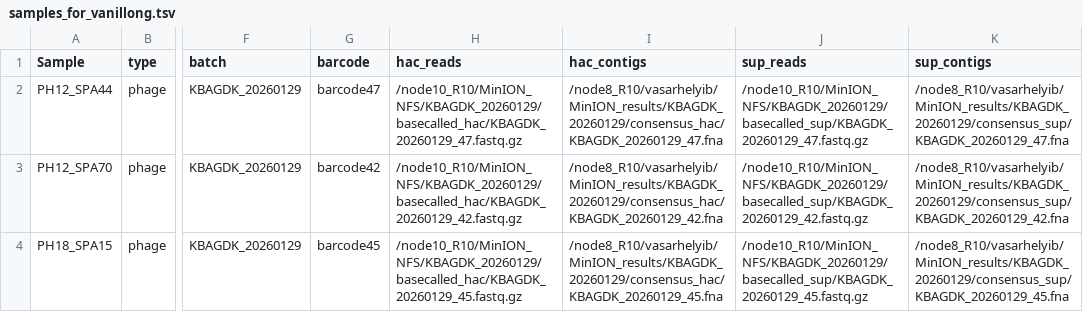
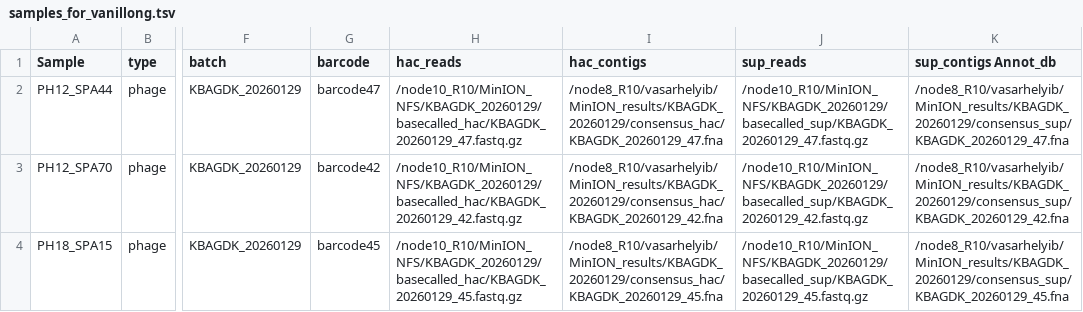
Before and after one commit to mesti90/vanilla, a TSV file: config/samples_for_vanillong.tsv, drawn as a sheet; only a part is shown, gaps mark what is left out; the diff names each change by its address in the sheet, - before the commit and + after, or states it on an @@ line.

```diff
--- a/config/samples_for_vanillong.tsv
+++ b/config/samples_for_vanillong.tsv
-K1: sup_contigs
+K1: sup_contigs Annot_db
```
Also changed, not shown: config/samples_for_vanilla.tsv, 8 other files.
